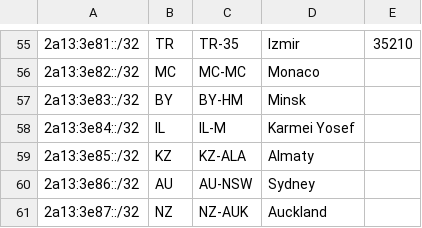
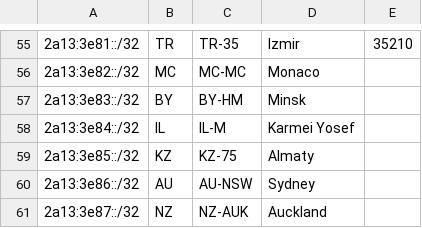
Before and after one commit to Regltddef/geo, a CSV file: geofeed.csv, drawn as a sheet; only a part is shown, gaps mark what is left out.

Commit message:
Update geofeed.csv

```diff
--- a/geofeed.csv
+++ b/geofeed.csv
@@ -58,3 +58,3 @@
 2a13:3e84::/32,IL,IL-M,Karmei Yosef,
-2a13:3e85::/32,KZ,KZ-ALA,Almaty,
+2a13:3e85::/32,KZ,KZ-75,Almaty,
 2a13:3e86::/32,AU,AU-NSW,Sydney,
```
